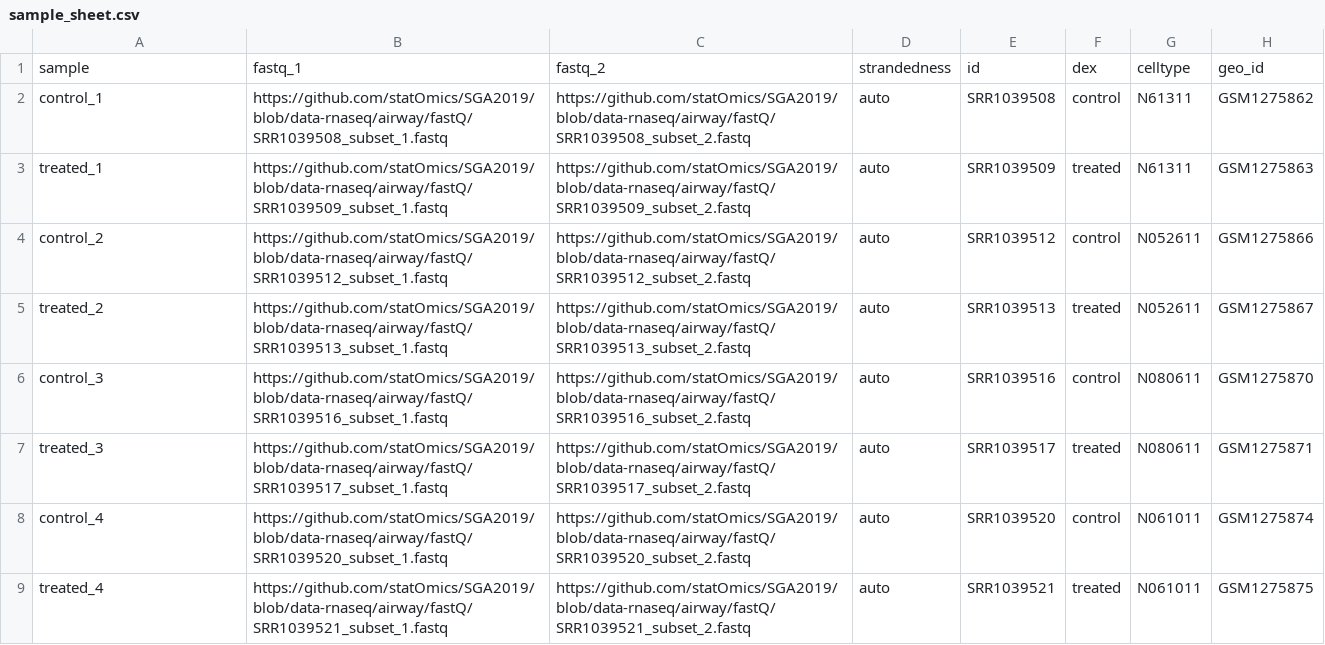
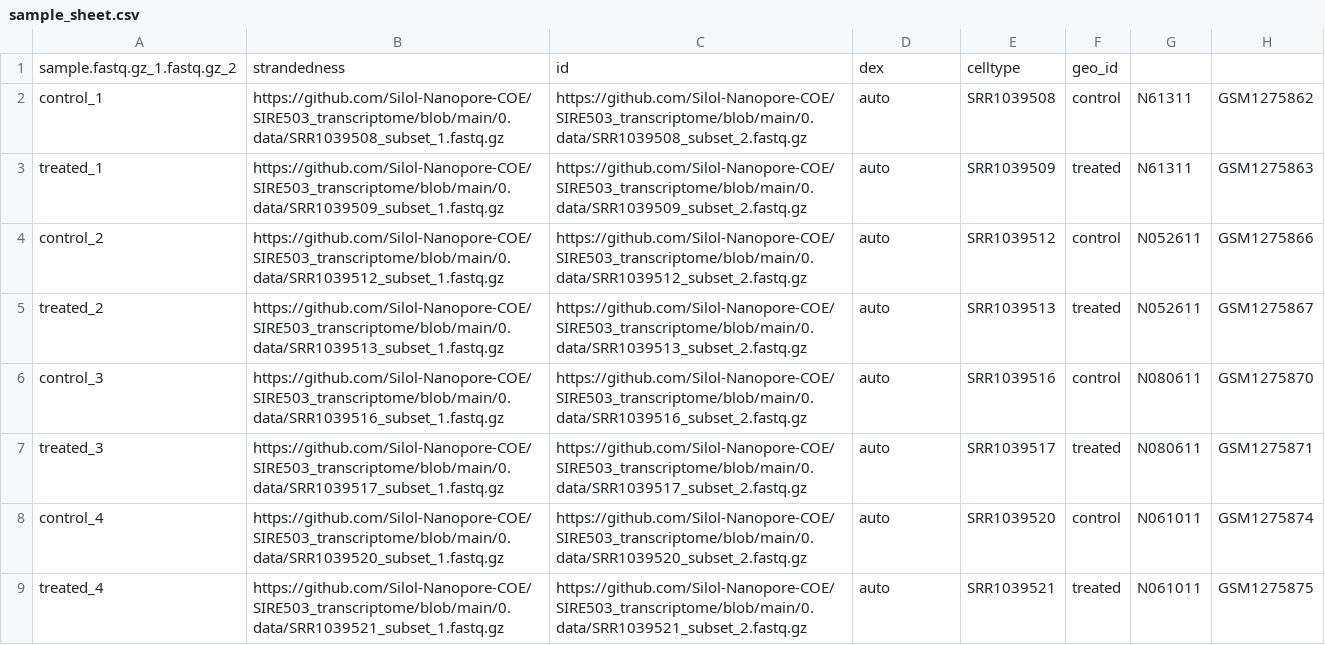
Before and after one commit to Silol-Nanopore-COE/SIRE503_transcriptome, a CSV file: sample_sheet.csv, drawn as a sheet.

Commit message:
update samplesheet

```diff
--- a/sample_sheet.csv
+++ b/sample_sheet.csv
@@ -1,9 +1,9 @@
-sample,fastq_1,fastq_2,strandedness,id,dex,celltype,geo_id
-control_1,https://github.com/statOmics/SGA2019/blob/data-rnaseq/airway/fastQ/SRR1039508_subset_1.fastq,https://github.com/statOmics/SGA2019/blob/data-rnaseq/airway/fastQ/SRR1039508_subset_2.fastq,auto,SRR1039508,control,N61311,GSM1275862
-treated_1,https://github.com/statOmics/SGA2019/blob/data-rnaseq/airway/fastQ/SRR1039509_subset_1.fastq,https://github.com/statOmics/SGA2019/blob/data-rnaseq/airway/fastQ/SRR1039509_subset_2.fastq,auto,SRR1039509,treated,N61311,GSM1275863
-control_2,https://github.com/statOmics/SGA2019/blob/data-rnaseq/airway/fastQ/SRR1039512_subset_1.fastq,https://github.com/statOmics/SGA2019/blob/data-rnaseq/airway/fastQ/SRR1039512_subset_2.fastq,auto,SRR1039512,control,N052611,GSM1275866
-treated_2,https://github.com/statOmics/SGA2019/blob/data-rnaseq/airway/fastQ/SRR1039513_subset_1.fastq,https://github.com/statOmics/SGA2019/blob/data-rnaseq/airway/fastQ/SRR1039513_subset_2.fastq,auto,SRR1039513,treated,N052611,GSM1275867
-control_3,https://github.com/statOmics/SGA2019/blob/data-rnaseq/airway/fastQ/SRR1039516_subset_1.fastq,https://github.com/statOmics/SGA2019/blob/data-rnaseq/airway/fastQ/SRR1039516_subset_2.fastq,auto,SRR1039516,control,N080611,GSM1275870
-treated_3,https://github.com/statOmics/SGA2019/blob/data-rnaseq/airway/fastQ/SRR1039517_subset_1.fastq,https://github.com/statOmics/SGA2019/blob/data-rnaseq/airway/fastQ/SRR1039517_subset_2.fastq,auto,SRR1039517,treated,N080611,GSM1275871
-control_4,https://github.com/statOmics/SGA2019/blob/data-rnaseq/airway/fastQ/SRR1039520_subset_1.fastq,https://github.com/statOmics/SGA2019/blob/data-rnaseq/airway/fastQ/SRR1039520_subset_2.fastq,auto,SRR1039520,control,N061011,GSM1275874
-treated_4,https://github.com/statOmics/SGA2019/blob/data-rnaseq/airway/fastQ/SRR1039521_subset_1.fastq,https://github.com/statOmics/SGA2019/blob/data-rnaseq/airway/fastQ/SRR1039521_subset_2.fastq,auto,SRR1039521,treated,N061011,GSM1275875
+sample.fastq.gz_1.fastq.gz_2,strandedness,id,dex,celltype,geo_id
+control_1,https://github.com/Silol-Nanopore-COE/SIRE503_transcriptome/blob/main/0.data/SRR1039508_subset_1.fastq.gz,https://github.com/Silol-Nanopore-COE/SIRE503_transcriptome/blob/main/0.data/SRR1039508_subset_2.fastq.gz,auto,SRR1039508,control,N61311,GSM1275862
+treated_1,https://github.com/Silol-Nanopore-COE/SIRE503_transcriptome/blob/main/0.data/SRR1039509_subset_1.fastq.gz,https://github.com/Silol-Nanopore-COE/SIRE503_transcriptome/blob/main/0.data/SRR1039509_subset_2.fastq.gz,auto,SRR1039509,treated,N61311,GSM1275863
+control_2,https://github.com/Silol-Nanopore-COE/SIRE503_transcriptome/blob/main/0.data/SRR1039512_subset_1.fastq.gz,https://github.com/Silol-Nanopore-COE/SIRE503_transcriptome/blob/main/0.data/SRR1039512_subset_2.fastq.gz,auto,SRR1039512,control,N052611,GSM1275866
+treated_2,https://github.com/Silol-Nanopore-COE/SIRE503_transcriptome/blob/main/0.data/SRR1039513_subset_1.fastq.gz,https://github.com/Silol-Nanopore-COE/SIRE503_transcriptome/blob/main/0.data/SRR1039513_subset_2.fastq.gz,auto,SRR1039513,treated,N052611,GSM1275867
+control_3,https://github.com/Silol-Nanopore-COE/SIRE503_transcriptome/blob/main/0.data/SRR1039516_subset_1.fastq.gz,https://github.com/Silol-Nanopore-COE/SIRE503_transcriptome/blob/main/0.data/SRR1039516_subset_2.fastq.gz,auto,SRR1039516,control,N080611,GSM1275870
+treated_3,https://github.com/Silol-Nanopore-COE/SIRE503_transcriptome/blob/main/0.data/SRR1039517_subset_1.fastq.gz,https://github.com/Silol-Nanopore-COE/SIRE503_transcriptome/blob/main/0.data/SRR1039517_subset_2.fastq.gz,auto,SRR1039517,treated,N080611,GSM1275871
+control_4,https://github.com/Silol-Nanopore-COE/SIRE503_transcriptome/blob/main/0.data/SRR1039520_subset_1.fastq.gz,https://github.com/Silol-Nanopore-COE/SIRE503_transcriptome/blob/main/0.data/SRR1039520_subset_2.fastq.gz,auto,SRR1039520,control,N061011,GSM1275874
+treated_4,https://github.com/Silol-Nanopore-COE/SIRE503_transcriptome/blob/main/0.data/SRR1039521_subset_1.fastq.gz,https://github.com/Silol-Nanopore-COE/SIRE503_transcriptome/blob/main/0.data/SRR1039521_subset_2.fastq.gz,auto,SRR1039521,treated,N061011,GSM1275875
```
